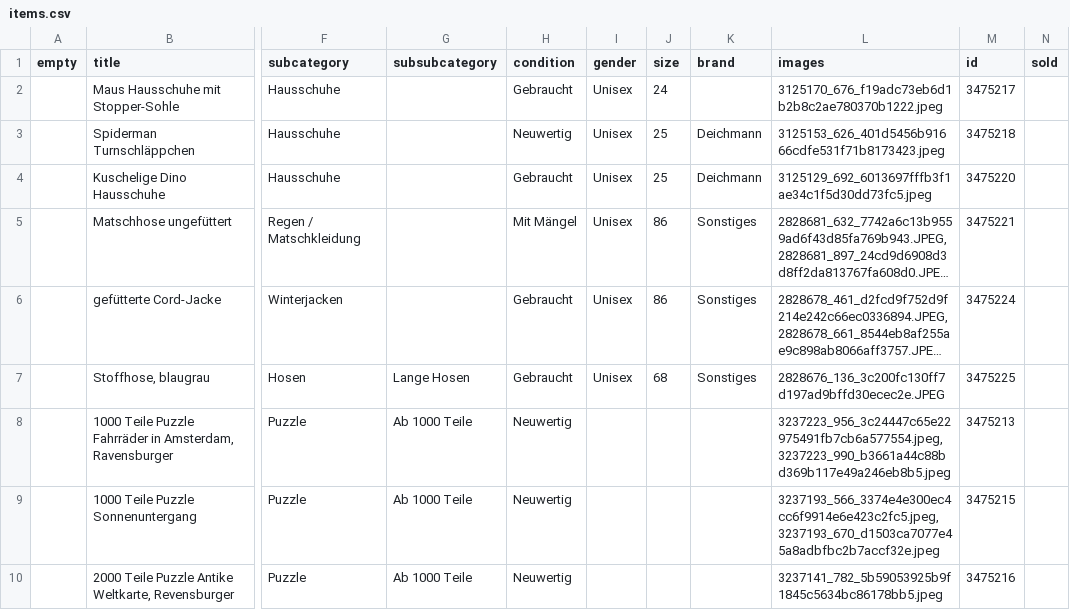
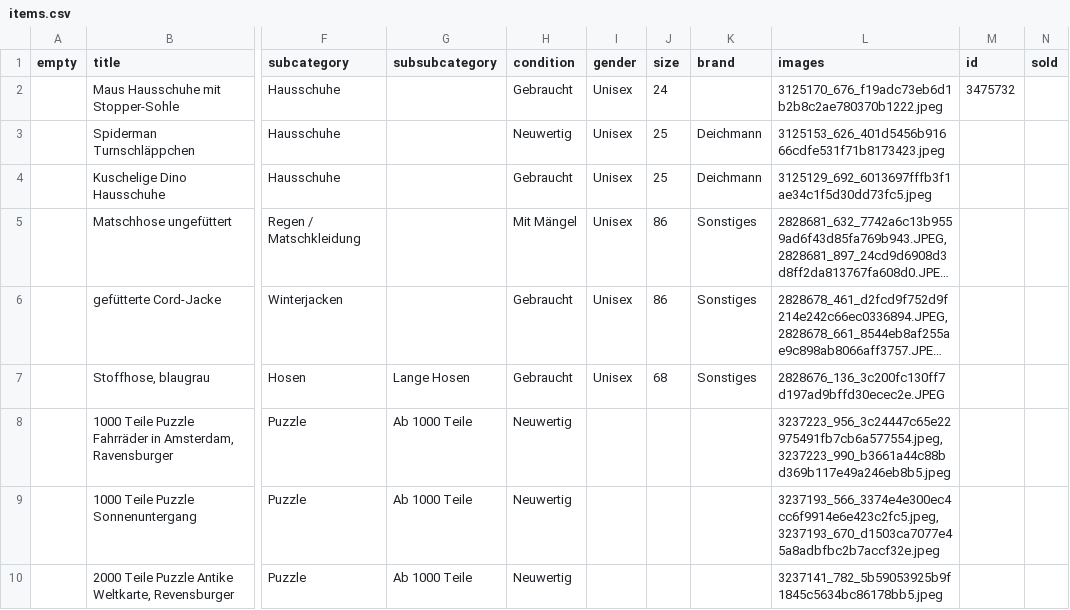
Before and after one commit to harryeffinpotter/kibaza-automator, a CSV file: items.csv, drawn as a sheet; only a part is shown, gaps mark what is left out; long unchanged cells end in …; the diff names each change by its address in the sheet, - before the commit and + after, or states it on an @@ line.

Commit message:
Product id is saved after each item is created so that IDs are saved even if automator is interrupted

```diff
--- a/items.csv
+++ b/items.csv
-M2 (id): 3475217
+M2 (id): 3475732
-M3 (id): 3475218
+M3 (id): (empty)
-M4 (id): 3475220
+M4 (id): (empty)
-M5 (id): 3475221
+M5 (id): (empty)
-M6 (id): 3475224
+M6 (id): (empty)
-M7 (id): 3475225
+M7 (id): (empty)
-M8 (id): 3475213
+M8 (id): (empty)
-M9 (id): 3475215
+M9 (id): (empty)
-M10 (id): 3475216
+M10 (id): (empty)
```
Also changed, not shown: 2 other files.
